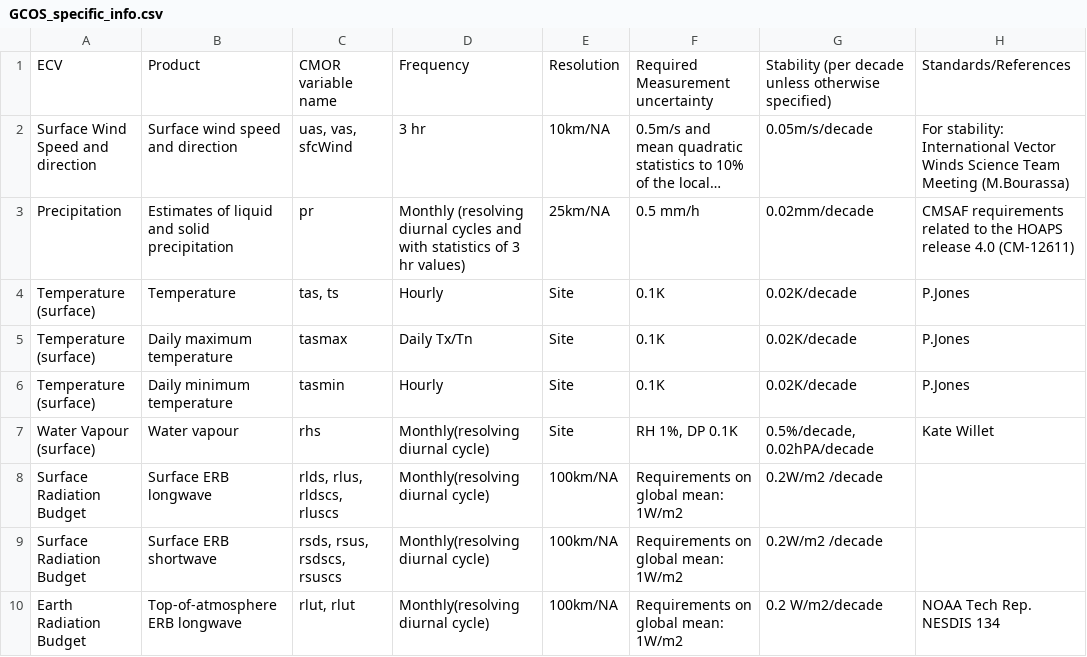
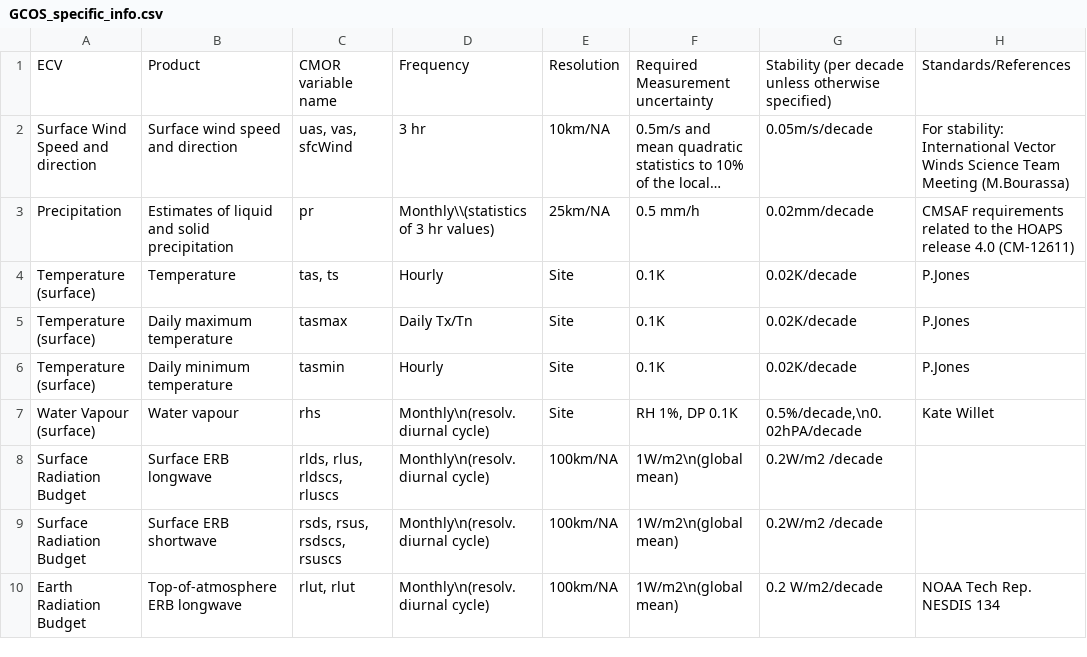
Before and after one commit to jvegasbsc/ESMValTool, a CSV file: diag_scripts/aux/C3S_511/lib/predef/GCOS_specific_info.csv, drawn as a sheet; only a part is shown; long unchanged cells end in …; the diff covers the shown part only; the diff names each change by its address in the sheet, - before the commit and + after, or states it on an @@ line.

Commit message:
Updates and improvements for searching a specific ECV in the GCOS table, and for automatic result folder creation

```diff
--- a/diag_scripts/aux/C3S_511/lib/predef/GCOS_specific_info.csv
+++ b/diag_scripts/aux/C3S_511/lib/predef/GCOS_specific_info.csv
-D3: Monthly (resolving diurnal cycles and with statistics of 3…
+D3: Monthly\\(statistics of 3…
-D7:D10: Monthly(resolving diurnal cycle)
+D7:D10: Monthly\n(resolv. diurnal cycle)
-G7: 0.5%/decade, 0.02hPA/decade
+G7: 0.5%/decade,\n0.02hPA/decade
-F8:F10: Requirements on global mean: 1W/m2
+F8:F10: 1W/m2\n(global mean)
```
Also changed, not shown: 35 edited cells elsewhere in this file, 4 other files.
